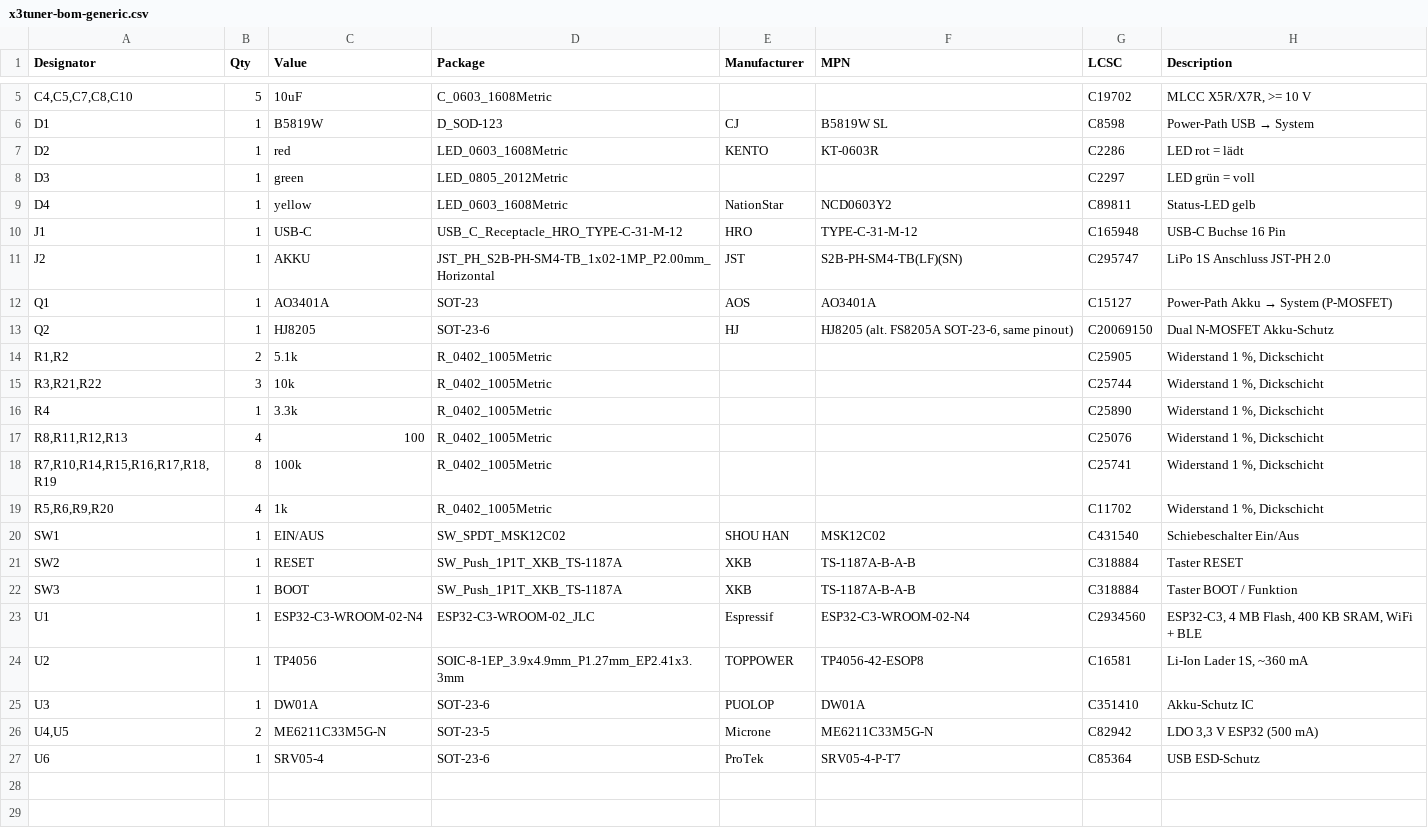
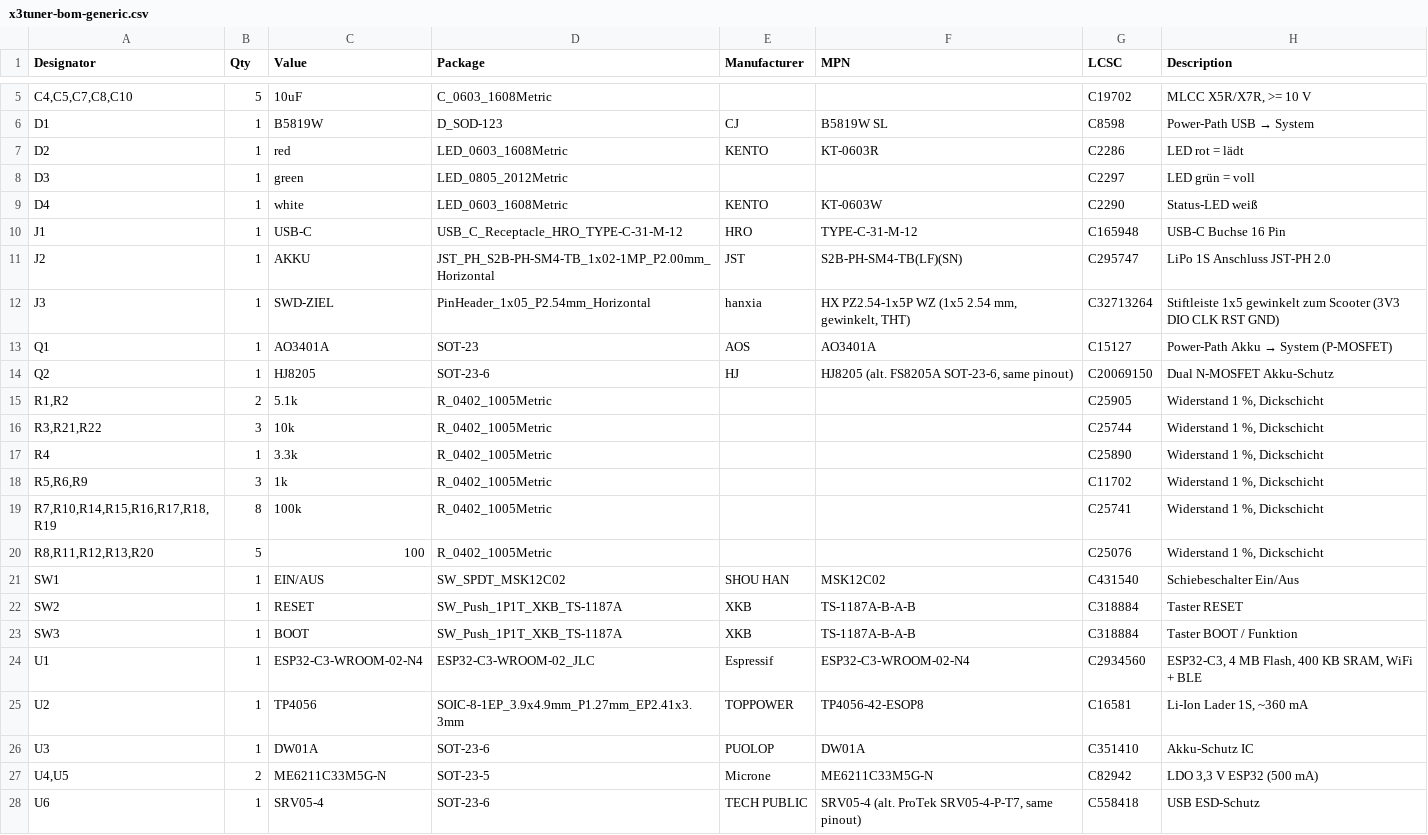
Before and after one commit to LukoPuko/x3utils-esp32, a CSV file: hardware/production/x3tuner-bom-generic.csv, drawn as a sheet; only a part is shown, gaps mark what is left out.

```diff
--- a/hardware/production/x3tuner-bom-generic.csv
+++ b/hardware/production/x3tuner-bom-generic.csv
@@ -8,5 +8,6 @@ D2,1,red,LED_0603_1608Metric,KENTO,KT-0603R,C2286,LED rot = lädt
 D3,1,green,LED_0805_2012Metric,,,C2297,LED grün = voll
-D4,1,yellow,LED_0603_1608Metric,NationStar,NCD0603Y2,C89811,Status-LED gelb
+D4,1,white,LED_0603_1608Metric,KENTO,KT-0603W,C2290,Status-LED weiß
 J1,1,USB-C,USB_C_Receptacle_HRO_TYPE-C-31-M-12,HRO,TYPE-C-31-M-12,C165948,USB-C Buchse 16 Pin
 J2,1,AKKU,JST_PH_S2B-PH-SM4-TB_1x02-1MP_P2.00mm_Horizontal,JST,S2B-PH-SM4-TB(LF)(SN),C295747,LiPo 1S Anschluss JST-PH 2.0
+J3,1,SWD-ZIEL,PinHeader_1x05_P2.54mm_Horizontal,hanxia,"HX PZ2.54-1x5P WZ (1x5 2.54 mm, gewinkelt, THT)",C32713264,Stiftleiste 1x5 gewinkelt zum Scooter (3V3 DIO CLK RST GND)
 Q1,1,AO3401A,SOT-23,AOS,AO3401A,C15127,Power-Path Akku → System (P-MOSFET)
@@ -16,5 +17,5 @@ Q2,1,HJ8205,SOT-23-6,HJ,"HJ8205 (alt. FS8205A SOT-23-6, same pinout)",C20069150,
 R4,1,3.3k,R_0402_1005Metric,,,C25890,"Widerstand 1 %, Dickschicht"
-"R8,R11,R12,R13",4,100,R_0402_1005Metric,,,C25076,"Widerstand 1 %, Dickschicht"
+"R5,R6,R9",3,1k,R_0402_1005Metric,,,C11702,"Widerstand 1 %, Dickschicht"
 "R7,R10,R14,R15,R16,R17,R18,R19",8,100k,R_0402_1005Metric,,,C25741,"Widerstand 1 %, Dickschicht"
-"R5,R6,R9,R20",4,1k,R_0402_1005Metric,,,C11702,"Widerstand 1 %, Dickschicht"
+"R8,R11,R12,R13,R20",5,100,R_0402_1005Metric,,,C25076,"Widerstand 1 %, Dickschicht"
 SW1,1,EIN/AUS,SW_SPDT_MSK12C02,SHOU HAN,MSK12C02,C431540,Schiebeschalter Ein/Aus
@@ -26,2 +27,2 @@ U3,1,DW01A,SOT-23-6,PUOLOP,DW01A,C351410,Akku-Schutz IC
 "U4,U5",2,ME6211C33M5G-N,SOT-23-5,Microne,ME6211C33M5G-N,C82942,"LDO 3,3 V ESP32 (500 mA)"
-U6,1,SRV05-4,SOT-23-6,ProTek,SRV05-4-P-T7,C85364,USB ESD-Schutz
+U6,1,SRV05-4,SOT-23-6,TECH PUBLIC,"SRV05-4 (alt. ProTek SRV05-4-P-T7, same pinout)",C558418,USB ESD-Schutz
```
Also changed, not shown: hardware/production/panel/x3tuner-panel-bom.csv, hardware/production/panel/x3tuner-panel-cpl.csv, 26 other files.
